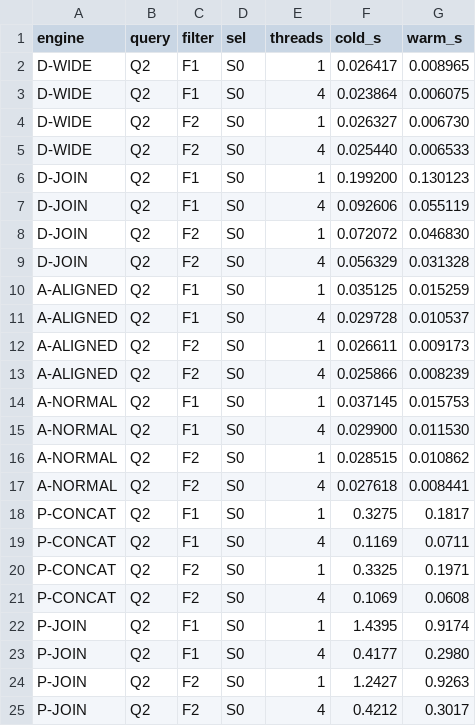
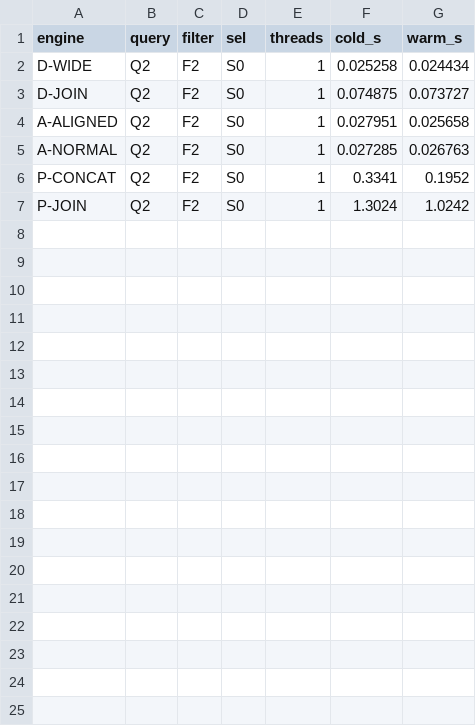
Before and after one commit to 786980206/factorlake, a CSV file: bench/out/g-1m.csv, drawn as a sheet.

Commit message:
Fix unbound TMPDIR in ddb_run
ddb_run referenced $TMPDIR which is unset under set -u, so every DuckDB
measurement call crashed instantly (misread as 'slow'). Use ${TMPDIR:-/tmp}.
g-1m 6-engine now completes in ~11s (A-ALIGNED 0.026 vs D-JOIN 0.074 vs
P-JOIN 1.02).

```diff
--- a/bench/out/g-1m.csv
+++ b/bench/out/g-1m.csv
@@ -1,25 +1,7 @@
 engine,query,filter,sel,threads,cold_s,warm_s
-D-WIDE,Q2,F1,S0,1,0.026417,0.008965
-D-WIDE,Q2,F1,S0,4,0.023864,0.006075
-D-WIDE,Q2,F2,S0,1,0.026327,0.006730
-D-WIDE,Q2,F2,S0,4,0.025440,0.006533
-D-JOIN,Q2,F1,S0,1,0.199200,0.130123
-D-JOIN,Q2,F1,S0,4,0.092606,0.055119
-D-JOIN,Q2,F2,S0,1,0.072072,0.046830
-D-JOIN,Q2,F2,S0,4,0.056329,0.031328
-A-ALIGNED,Q2,F1,S0,1,0.035125,0.015259
-A-ALIGNED,Q2,F1,S0,4,0.029728,0.010537
-A-ALIGNED,Q2,F2,S0,1,0.026611,0.009173
-A-ALIGNED,Q2,F2,S0,4,0.025866,0.008239
-A-NORMAL,Q2,F1,S0,1,0.037145,0.015753
-A-NORMAL,Q2,F1,S0,4,0.029900,0.011530
-A-NORMAL,Q2,F2,S0,1,0.028515,0.010862
-A-NORMAL,Q2,F2,S0,4,0.027618,0.008441
-P-CONCAT,Q2,F1,S0,1,0.3275,0.1817
-P-CONCAT,Q2,F1,S0,4,0.1169,0.0711
-P-CONCAT,Q2,F2,S0,1,0.3325,0.1971
-P-CONCAT,Q2,F2,S0,4,0.1069,0.0608
-P-JOIN,Q2,F1,S0,1,1.4395,0.9174
-P-JOIN,Q2,F1,S0,4,0.4177,0.2980
-P-JOIN,Q2,F2,S0,1,1.2427,0.9263
-P-JOIN,Q2,F2,S0,4,0.4212,0.3017
+D-WIDE,Q2,F2,S0,1,0.025258,0.024434
+D-JOIN,Q2,F2,S0,1,0.074875,0.073727
+A-ALIGNED,Q2,F2,S0,1,0.027951,0.025658
+A-NORMAL,Q2,F2,S0,1,0.027285,0.026763
+P-CONCAT,Q2,F2,S0,1,0.3341,0.1952
+P-JOIN,Q2,F2,S0,1,1.3024,1.0242
```
Also changed, not shown: bench/out/SUMMARY.csv, 4 other files.
